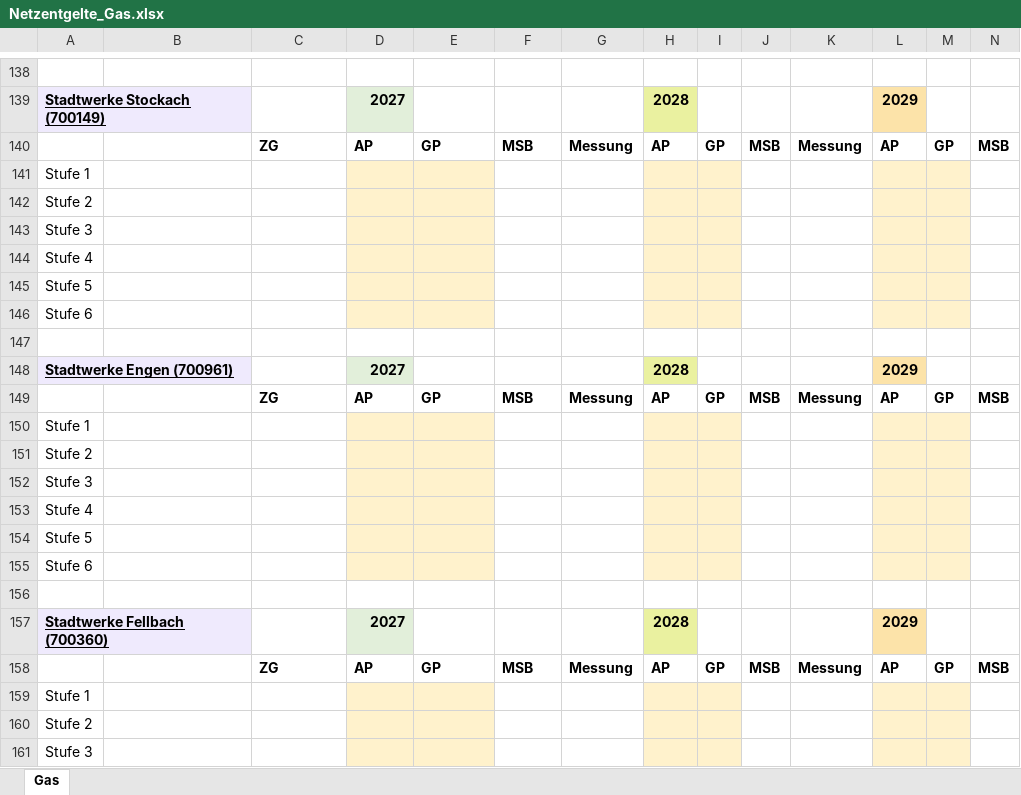
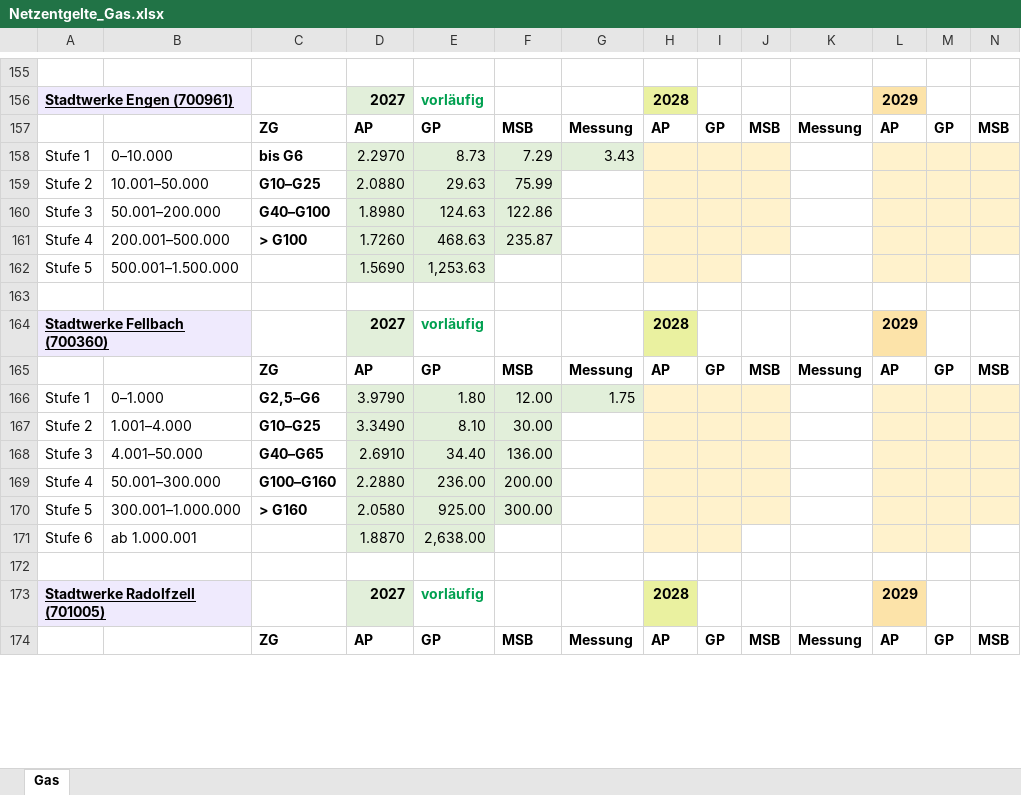
Before and after one commit to Schnielz87/Netzentgelte-Downloads, an Excel workbook: Netzentgelte_Gas.xlsx, sheet Gas, drawn as a sheet; only a part is shown, gaps mark what is left out; values as stored, in another font and other column widths than the file's, no borders; removed rows and columns are numbered as before the commit, all else as after; rows hold the shown columns only; the diff covers the shown part only; the diff names each change by its address in the sheet, - before the commit and + after, or states it on an @@ line.

```diff
--- a/Netzentgelte_Gas.xlsx (sheet Gas)
+++ b/Netzentgelte_Gas.xlsx (sheet Gas)
-A156: Stadtwerke Stockach (700149)
+A156: Stadtwerke Engen (700961)
-E156: (empty)
+E156: vorläufig
-row 141: Stufe 1
-row 142: Stufe 2
-row 143: Stufe 3
-row 144: Stufe 4
-row 145: Stufe 5
-row 146: Stufe 6
+row 158: Stufe 1 | 0–10.000 | bis G6 | 2.2970 | 8.73 | 7.29 | 3.43
+row 159: Stufe 2 | 10.001–50.000 | G10–G25 | 2.0880 | 29.63 | 75.99
+row 160: Stufe 3 | 50.001–200.000 | G40–G100 | 1.8980 | 124.63 | 122.86
+row 161: Stufe 4 | 200.001–500.000 | > G100 | 1.7260 | 468.63 | 235.87
+row 162: Stufe 5 | 500.001–1.500.000 |  | 1.5690 | 1,253.63
-A164: Stadtwerke Engen (700961)
+A164: Stadtwerke Fellbach (700360)
-E164: (empty)
+E164: vorläufig
-row 150: Stufe 1
-row 151: Stufe 2
-row 152: Stufe 3
-row 153: Stufe 4
-row 154: Stufe 5
-row 155: Stufe 6
+row 166: Stufe 1 | 0–1.000 | G2,5–G6 | 3.9790 | 1.80 | 12.00 | 1.75
+row 167: Stufe 2 | 1.001–4.000 | G10–G25 | 3.3490 | 8.10 | 30.00
+row 168: Stufe 3 | 4.001–50.000 | G40–G65 | 2.6910 | 34.40 | 136.00
+row 169: Stufe 4 | 50.001–300.000 | G100–G160 | 2.2880 | 236.00 | 200.00
+row 170: Stufe 5 | 300.001–1.000.000 | > G160 | 2.0580 | 925.00 | 300.00
+row 171: Stufe 6 | ab 1.000.001 |  | 1.8870 | 2,638.00
-A173: Stadtwerke Fellbach (700360)
+A173: Stadtwerke Radolfzell (701005)
-E173: (empty)
+E173: vorläufig
-row 159: Stufe 1
-row 160: Stufe 2
-row 161: Stufe 3
```
Also changed, not shown: 97 added rows, 84 removed rows, 24 edited cells and cell formats elsewhere in this sheet, Netzentgelte_Strom.xlsx, 1 other file.
